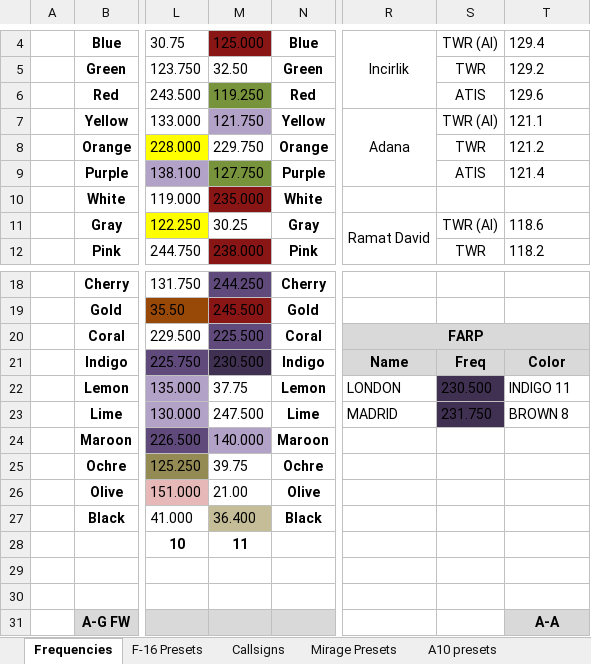
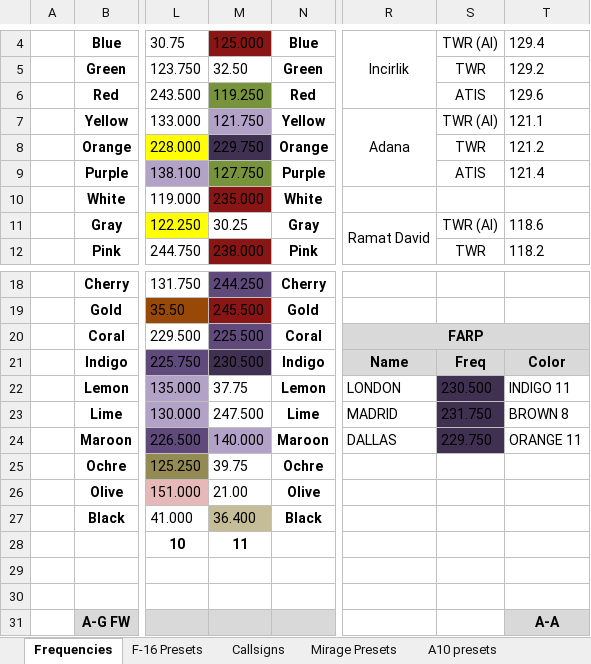
Before and after one commit to 132nd-vWing/OPAR-Brief, an Excel workbook: COMMUNICATIONS/OPAR Frequency and Callsign master list.xlsx, sheet Frequencies, drawn as a sheet; only a part is shown, gaps mark what is left out; values as stored, in another font and other column widths than the file's, no borders; the diff names each change by its address in the sheet, - before the commit and + after, or states it on an @@ line.

```diff
--- a/COMMUNICATIONS/OPAR Frequency and Callsign master list.xlsx (sheet Frequencies)
+++ b/COMMUNICATIONS/OPAR Frequency and Callsign master list.xlsx (sheet Frequencies)
-M8 fill: none
+M8 fill: #403152
-R24: (empty)
+R24: DALLAS
-S24: (empty)
+S24: 229.750
-S24 fill: none
+S24 fill: #403152
-T24: (empty)
+T24: ORANGE 11
```
Also changed, not shown: charts or pictures, 2 other files.
